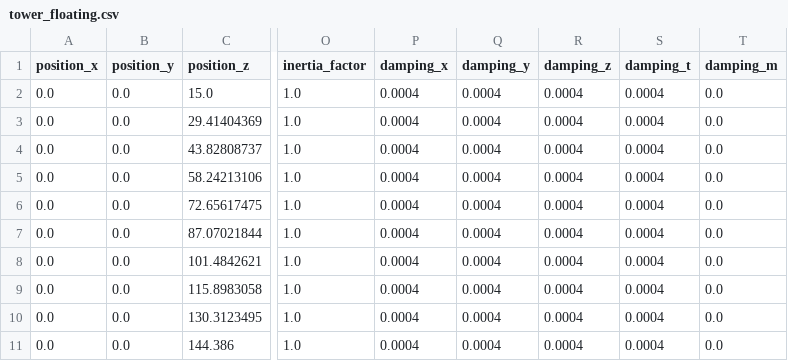
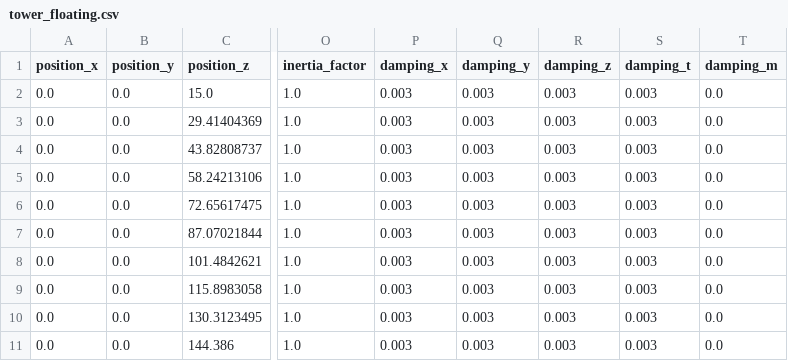
Before and after one commit to Total-RD/seahowl, a CSV file: data/IEA15MW/floating/tower_floating.csv, drawn as a sheet; only a part is shown, gaps mark what is left out; the diff names each change by its address in the sheet, - before the commit and + after, or states it on an @@ line.

```diff
--- a/data/IEA15MW/floating/tower_floating.csv
+++ b/data/IEA15MW/floating/tower_floating.csv
-P2:P11 (damping_x): 0.0004
+P2:P11 (damping_x): 0.003
-Q2:Q11 (damping_y): 0.0004
+Q2:Q11 (damping_y): 0.003
-R2:R11 (damping_z): 0.0004
+R2:R11 (damping_z): 0.003
-S2:S11 (damping_t): 0.0004
+S2:S11 (damping_t): 0.003
```
Also changed, not shown: data/IEA15MW/monopile/monopile.csv, data/IEA15MW/onshore/tower.csv, 13 other files.
